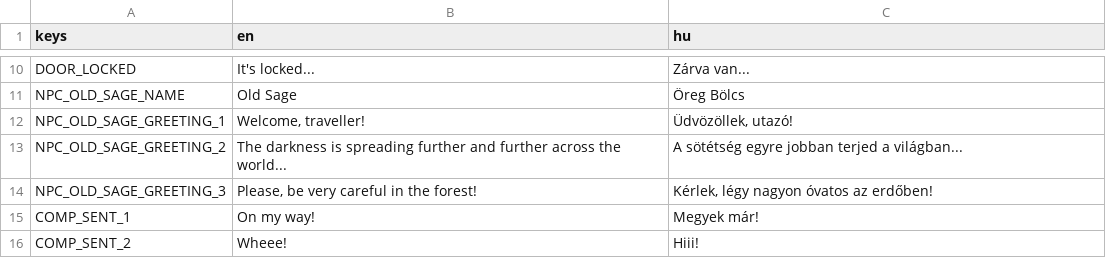
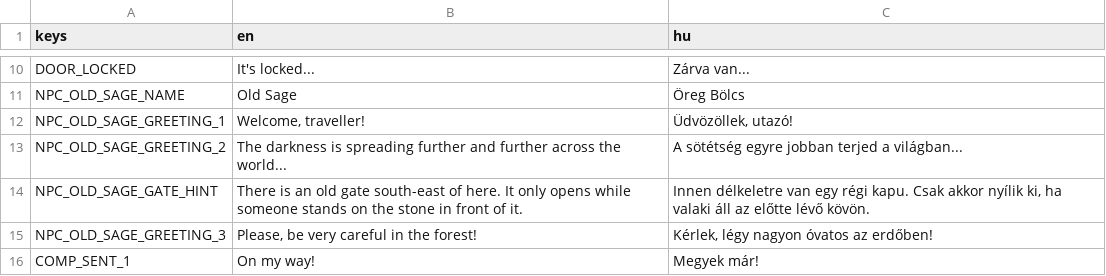
Before and after one commit to Davinca123/Everbond, a CSV file: localization/texts.csv, drawn as a sheet; only a part is shown, gaps mark what is left out; the shorter side is filled out with more unchanged rows.

```diff
--- a/localization/texts.csv
+++ b/localization/texts.csv
@@ -13,2 +13,3 @@ NPC_OLD_SAGE_GREETING_1,"Welcome, traveller!","Üdvözöllek, utazó!"
 NPC_OLD_SAGE_GREETING_2,The darkness is spreading further and further across the world...,A sötétség egyre jobban terjed a világban...
+NPC_OLD_SAGE_GATE_HINT,"There is an old gate south-east of here. It only opens while someone stands on the stone in front of it.","Innen délkeletre van egy régi kapu. Csak akkor nyílik ki, ha valaki áll az előtte lévő kövön."
 NPC_OLD_SAGE_GREETING_3,"Please, be very careful in the forest!","Kérlek, légy nagyon óvatos az erdőben!"
```
Also changed, not shown: 10 other files.
